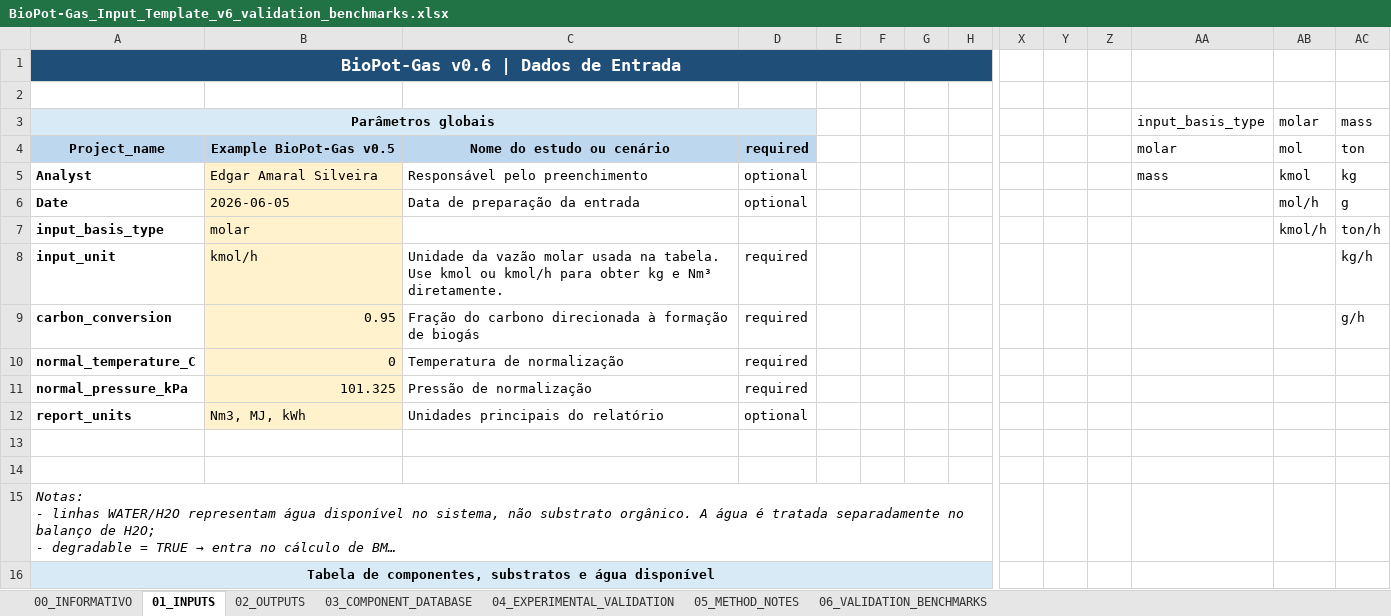
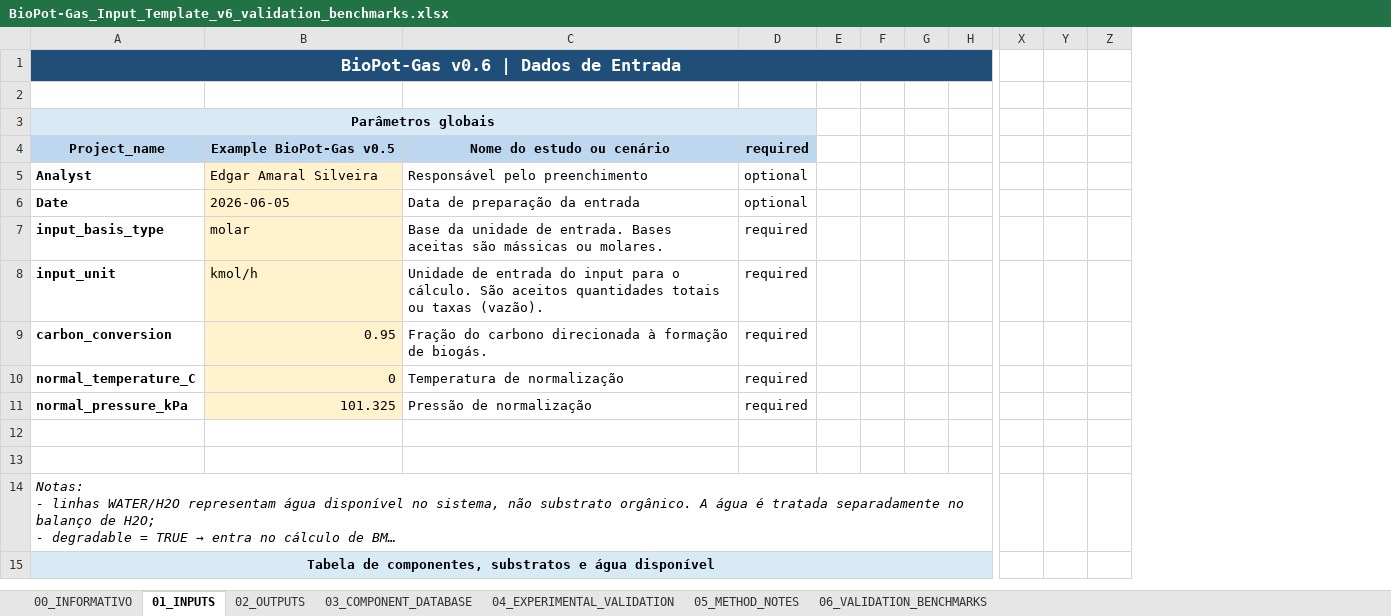
Before and after one commit to EngWanick/software_BioPot-Gas, an Excel workbook: BioPot-Gas_Input_Template_v6_validation_benchmarks.xlsx, sheet 01_INPUTS, drawn as a sheet; only a part is shown, gaps mark what is left out; long unchanged cells end in …; values as stored, in another font and other column widths than the file's, no borders; rows hold the shown columns only; the diff names each change by its address in the sheet, - before the commit and + after, or states it on an @@ line.

Commit message:
docs: polish template guidance after final review

```diff
--- a/BioPot-Gas_Input_Template_v6_validation_benchmarks.xlsx (sheet 01_INPUTS)
+++ b/BioPot-Gas_Input_Template_v6_validation_benchmarks.xlsx (sheet 01_INPUTS)
@@ column AA hidden, rows 3-5: input_basis_type | molar | mass @@
@@ column AB hidden, rows 3-7: molar | mol | kmol | mol/h | kmol/h @@
@@ column AC hidden, rows 3-9: mass | ton | kg | g | ton/h | kg/h | g/h @@
-C7: (empty)
+C7: Base da unidade de entrada. Bases aceitas são mássicas ou molares.
-D7: (empty)
+D7: required
-C8: Unidade da vazão molar usada na tabela. Use kmol ou kmol/h para obter kg e Nm³ diretamente.
+C8: Unidade de entrada do input para o cálculo. São aceitos quantidades totais ou taxas (vazão).
-C9: …formação de biogás
+C9: …formação de biogás.
-row 12: report_units | Nm3, MJ, kWh | Unidades principais do relatório | optional
```
